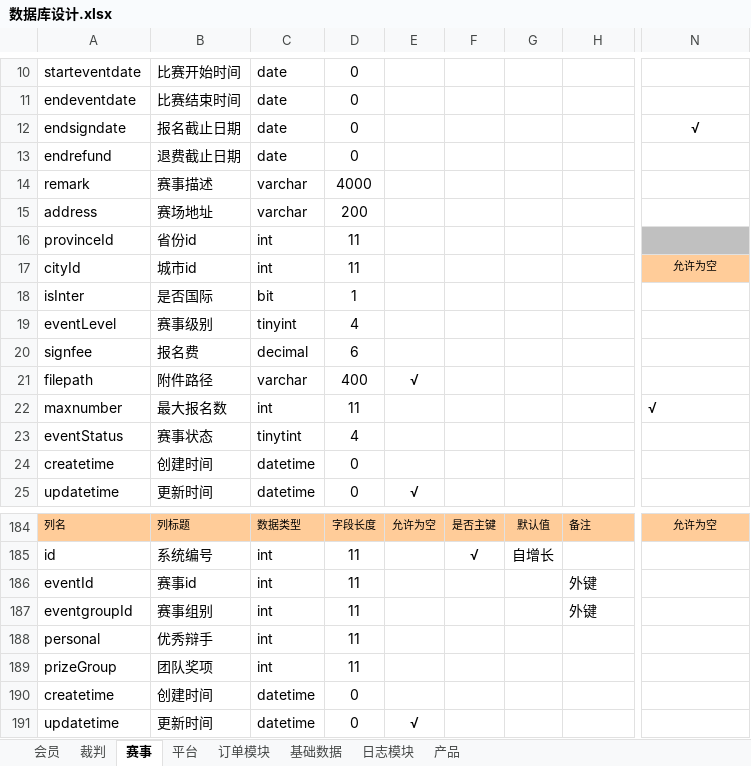
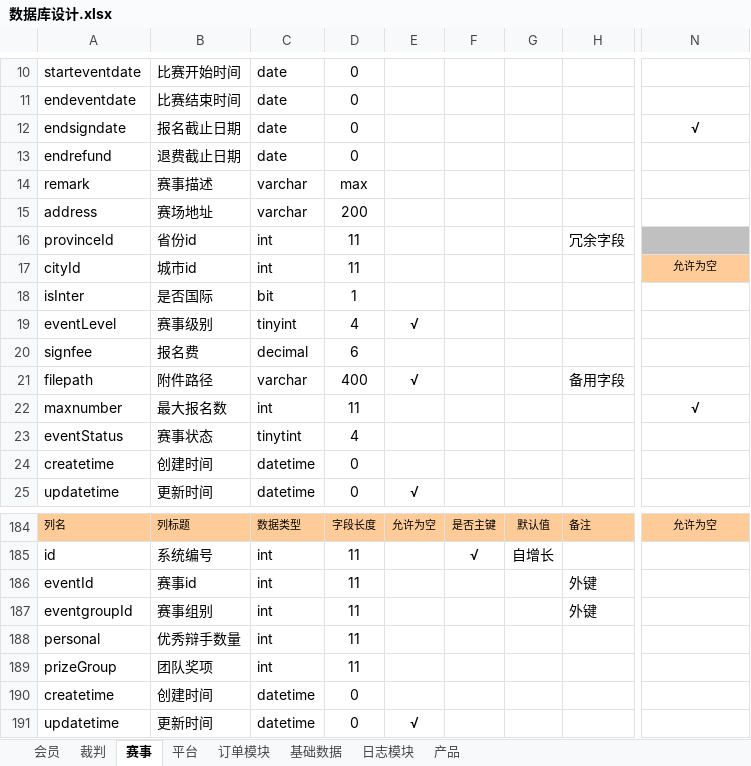
Before and after one commit to huxuanchenxy/nsda, an Excel workbook: doc/数据库设计.xlsx, sheet 赛事, drawn as a sheet; only a part is shown, gaps mark what is left out; values as stored, in another font and other column widths than the file's, no borders; the diff names each change by its address in the sheet, - before the commit and + after, or states it on an @@ line.

Commit message:
nsda

```diff
--- a/doc/数据库设计.xlsx (sheet 赛事)
+++ b/doc/数据库设计.xlsx (sheet 赛事)
-D14: 4000
+D14: max
-H16: (empty)
+H16: 冗余字段
-E19: (empty)
+E19: √
-H21: (empty)
+H21: 备用字段
-N22 alignment: left
+N22 alignment: center
-B188: 优秀辩手
+B188: 优秀辩手数量
```
